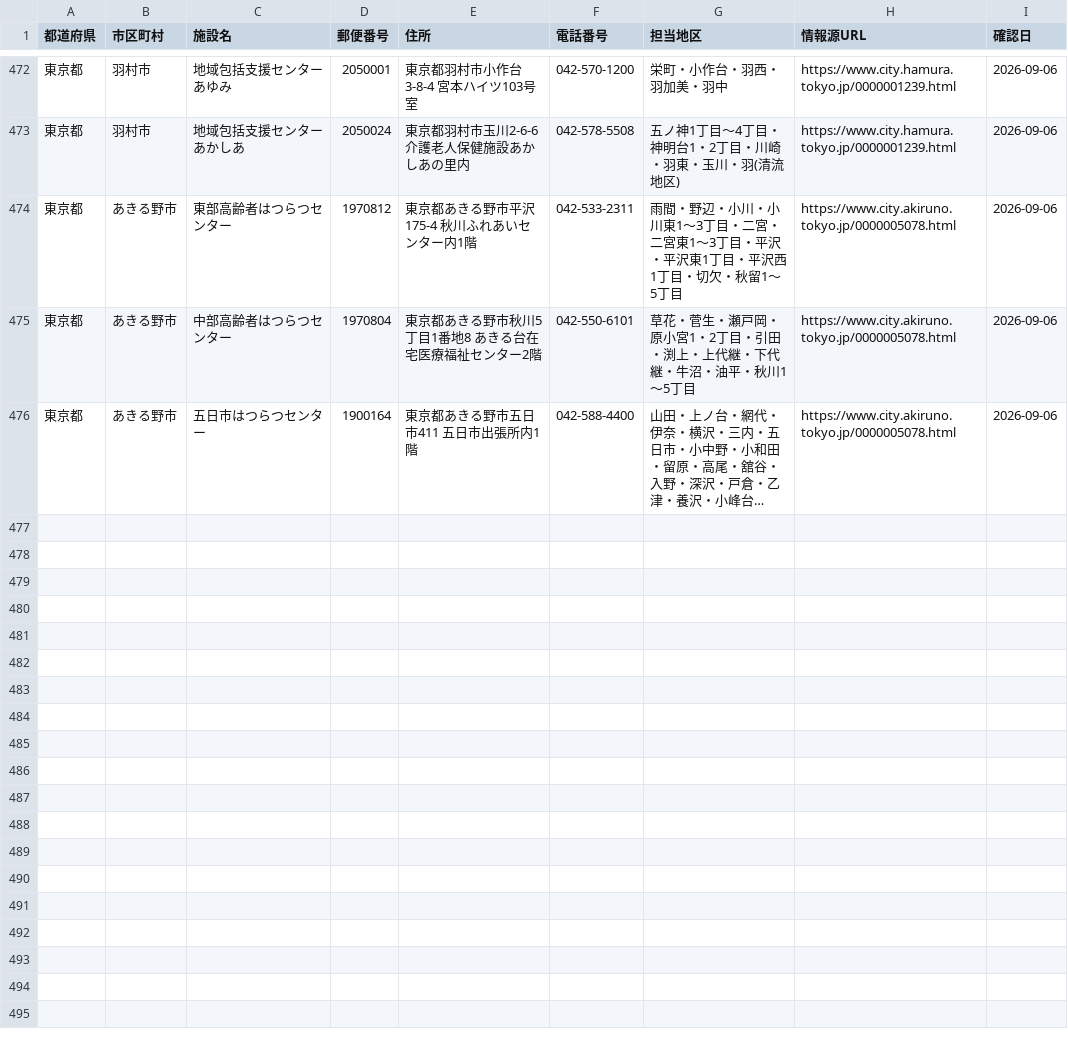
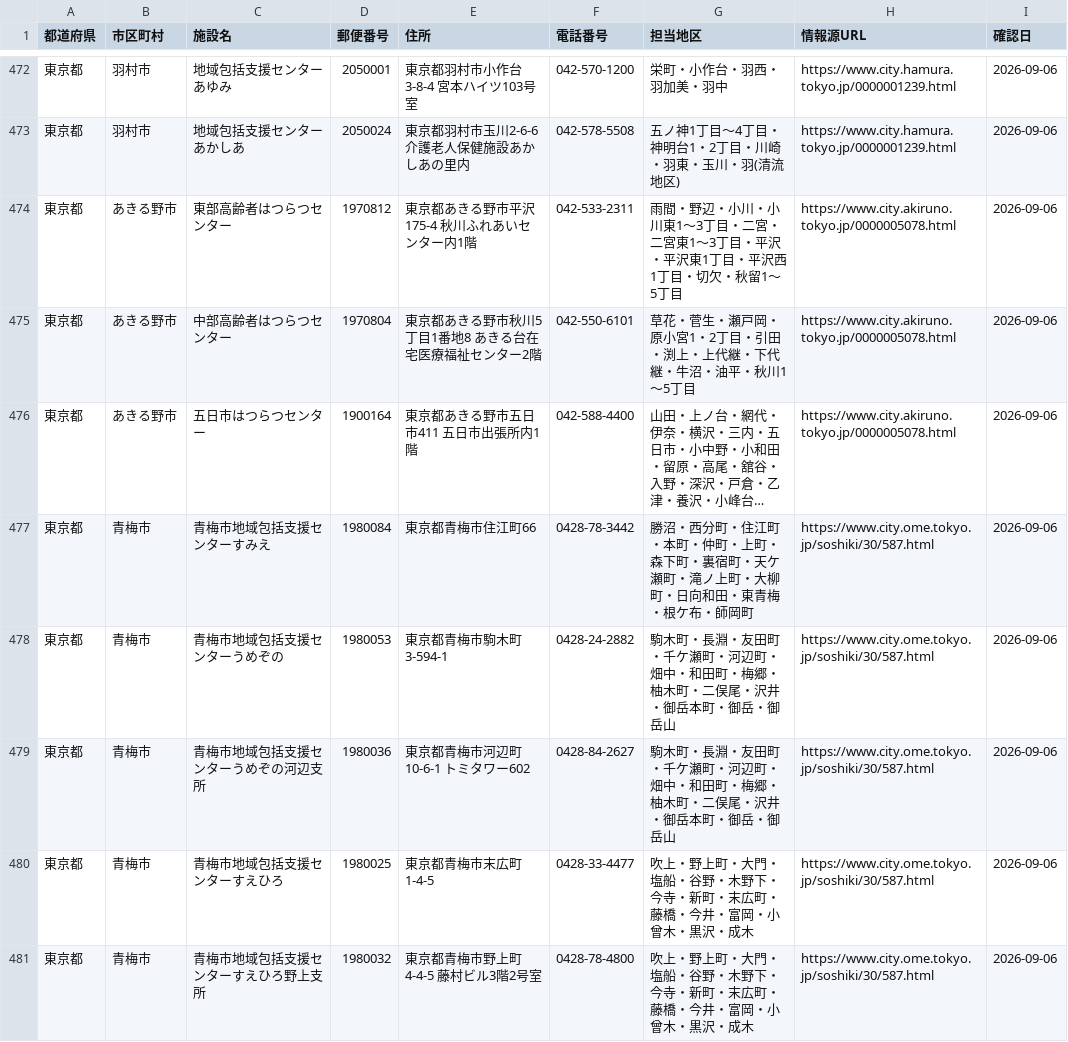
Before and after one commit to shuumeg/holly-village-app, a CSV file: data/centers.csv, drawn as a sheet; only a part is shown, gaps mark what is left out; long unchanged cells end in …; the diff names each change by its address in the sheet, - before the commit and + after, or states it on an @@ line.

```diff
--- a/data/centers.csv
+++ b/data/centers.csv
+row 477: 東京都 | 青梅市 | 青梅市地域包括支援センターすみえ | 1980084 | 東京都青梅市住江町66 | 0428-78-3442 | 勝沼・西分町・住江町・本町・仲町・上町・森下町・裏宿町・天ケ瀬町・滝ノ上町・大柳町・日向和田・東青梅・根ケ布・師岡町 | https://www.city.ome.tokyo.jp/soshiki/30/587.html | 2026-09-06
+row 478: 東京都 | 青梅市 | 青梅市地域包括支援センターうめぞの | 1980053 | 東京都青梅市駒木町3-594-1 | 0428-24-2882 | 駒木町・長淵・友田町・千ケ瀬町・河辺町・畑中・和田町・梅郷・柚木町・二俣尾・沢井・御岳本町・御岳・御岳山 | https://www.city.ome.tokyo.jp/soshiki/30/587.html | 2026-09-06
+row 479: 東京都 | 青梅市 | 青梅市地域包括支援センターうめぞの河辺支所 | 1980036 | 東京都青梅市河辺町10-6-1 トミタワー602 | 0428-84-2627 | 駒木町・長淵・友田町・千ケ瀬町・河辺町・畑中・和田町・梅郷・柚木町・二俣尾・沢井・御岳本町・御岳・御岳山 | https://www.city.ome.tokyo.jp/soshiki/30/587.html | 2026-09-06
+row 480: 東京都 | 青梅市 | 青梅市地域包括支援センターすえひろ | 1980025 | 東京都青梅市末広町1-4-5 | 0428-33-4477 | 吹上・野上町・大門・塩船・谷野・木野下・今寺・新町・末広町・藤橋・今井・富岡・小曾木・黒沢・成木 | https://www.city.ome.tokyo.jp/soshiki/30/587.html | 2026-09-06
+row 481: 東京都 | 青梅市 | 青梅市地域包括支援センターすえひろ野上支所 | 1980032 | 東京都青梅市野上町4-4-5 藤村ビル3階2号室 | 0428-78-4800 | 吹上・野上町・大門・塩船・谷野・木野下・今寺・新町・末広町・藤橋・今井・富岡・小曾木・黒沢・成木 | https://www.city.ome.tokyo.jp/soshiki/30/587.html | 2026-09-06
```
Also changed, not shown: data/centers_import.csv.
